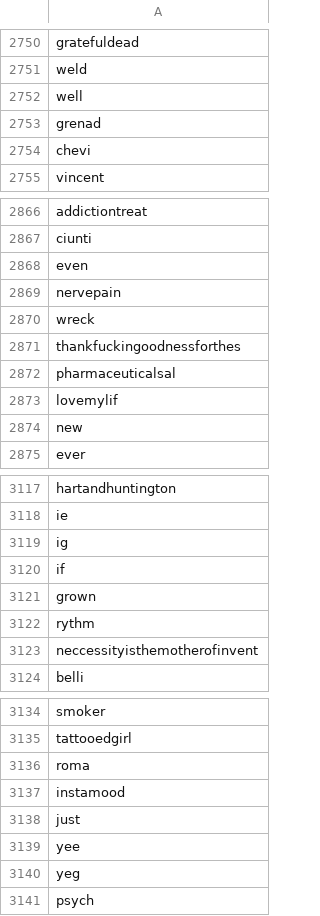
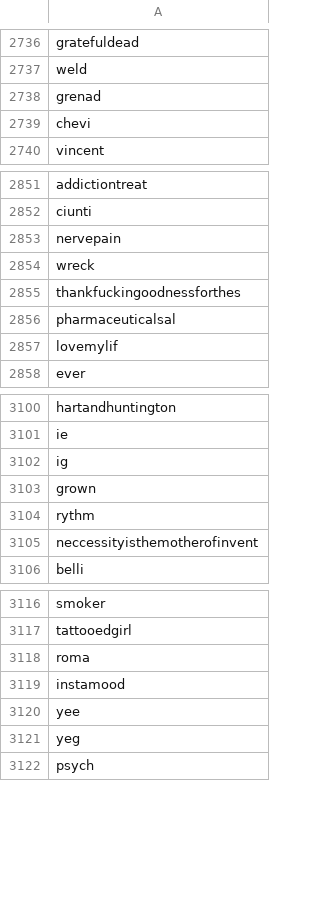
Before and after one commit to MohanL/InstagramResearch, a CSV file: dev/tag.csv, drawn as a sheet; only a part is shown, gaps mark what is left out; the diff covers the shown part only.

```diff
--- a/dev/tag.csv
+++ b/dev/tag.csv
@@ -2751,3 +2737,2 @@ gratefuldead
 weld
-well
 grenad
@@ -2867,3 +2852,2 @@ addictiontreat
 ciunti
-even
 nervepain
@@ -2873,3 +2857,2 @@ pharmaceuticalsal
 lovemylif
-new
 ever
@@ -3119,3 +3102,2 @@ ie
 ig
-if
 grown
@@ -3137,3 +3119,2 @@ roma
 instamood
-just
 yee
```
Also changed, not shown: 25 removed rows, 10 moved rows and 2 edited cells elsewhere in this file, dev/text.csv, 32 other files.
